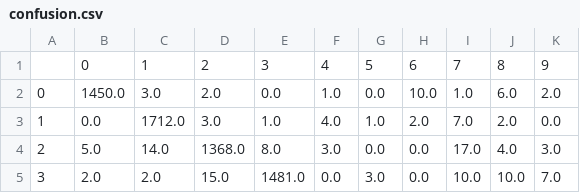
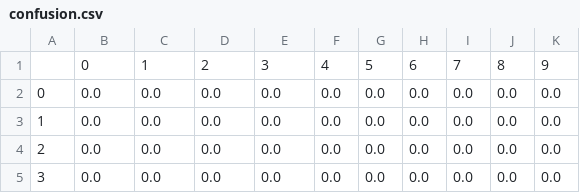
Before and after one commit to BruceLYX/ds_hw6_cnn, a CSV file: report/confusion.csv, drawn as a sheet; only a part is shown; the diff covers the shown part only.

```diff
--- a/report/confusion.csv
+++ b/report/confusion.csv
@@ -1,5 +1,5 @@
 ,0,1,2,3,4,5,6,7,8,9
-0,1450.0,3.0,2.0,0.0,1.0,0.0,10.0,1.0,6.0,2.0
-1,0.0,1712.0,3.0,1.0,4.0,1.0,2.0,7.0,2.0,0.0
-2,5.0,14.0,1368.0,8.0,3.0,0.0,0.0,17.0,4.0,3.0
-3,2.0,2.0,15.0,1481.0,0.0,3.0,0.0,10.0,10.0,7.0
+0,0.0,0.0,0.0,0.0,0.0,0.0,0.0,0.0,0.0,0.0
+1,0.0,0.0,0.0,0.0,0.0,0.0,0.0,0.0,0.0,0.0
+2,0.0,0.0,0.0,0.0,0.0,0.0,0.0,0.0,0.0,0.0
+3,0.0,0.0,0.0,0.0,0.0,0.0,0.0,0.0,0.0,0.0
```
Also changed, not shown: 50 edited cells elsewhere in this file, 6 other files.
